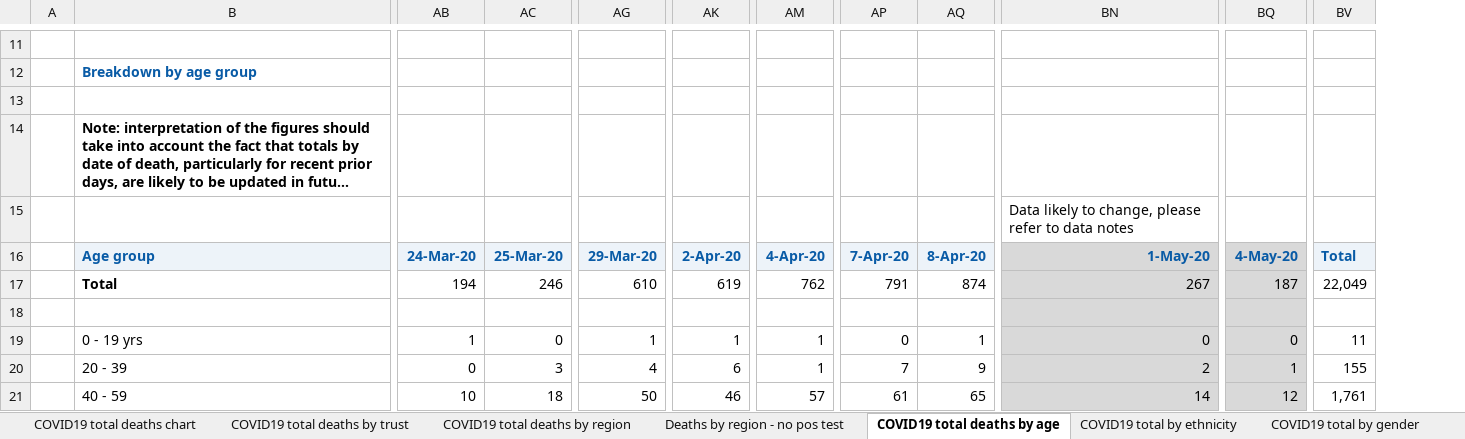
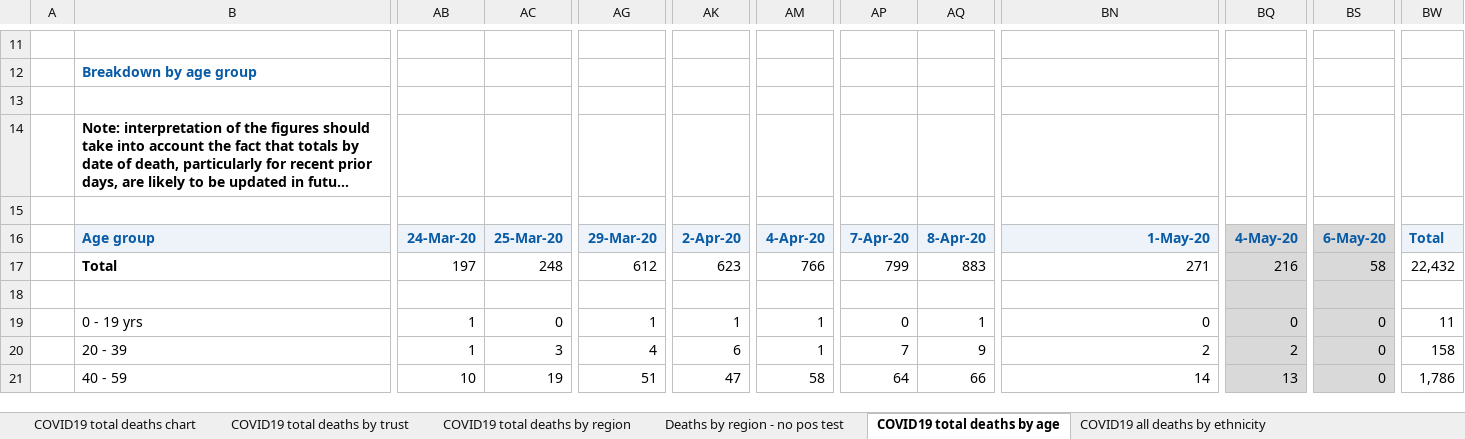
Before and after one commit to sdesilva26/Covid-19-App, an Excel workbook: Covid_19_Plots/data/COVID-19-total-announced-deaths.xlsx, sheet COVID19 total deaths by age, drawn as a sheet; only a part is shown, gaps mark what is left out; long unchanged cells end in …; values as stored, in another font and other column widths than the file's, no borders; charts and pictures not drawn; removed rows and columns are numbered as before the commit, all else as after; rows hold the shown columns only; the diff covers the shown part only; the diff names each change by its address in the sheet, - before the commit and + after, or states it on an @@ line.

Commit message:
cron commit with updated data

```diff
--- a/Covid_19_Plots/data/COVID-19-total-announced-deaths.xlsx (sheet COVID19 total deaths by age)
+++ b/Covid_19_Plots/data/COVID-19-total-announced-deaths.xlsx (sheet COVID19 total deaths by age)
-sheet tab: COVID19 total by ethnicity
+sheet tab: COVID19 all deaths by ethnicity
+column BS, rows 16-21: 6-May-20 | 58 |  | 0 | 0 | 0
-column BV, rows 16-21: Total | 22,049 |  | 11 | 155 | 1,761
+column BW, rows 16-21: Total | 22,432 |  | 11 | 158 | 1,786
-row 15:  |  |  |  |  |  |  |  |  | Data likely to change, please refer to data notes
+row 15: (empty)
-BN16 fill: #D9D9D9
+BN16 fill: #EDF3F9
-AB17: 194
+AB17: 197
-AC17: 246
+AC17: 248
-AG17: 610
+AG17: 612
-AK17: 619
+AK17: 623
-AM17: 762
+AM17: 766
-AP17: 791
+AP17: 799
-AQ17: 874
+AQ17: 883
-BN17: 267
+BN17: 271
-BN17:BN21 fill: #D9D9D9
+BN17:BN21 fill: none
-BQ17: 187
+BQ17: 216
-AB20: 0
+AB20: 1
-BQ20: 1
+BQ20: 2
-AC21: 18
+AC21: 19
-AG21: 50
+AG21: 51
-AK21: 46
+AK21: 47
-AM21: 57
+AM21: 58
-AP21: 61
+AP21: 64
-AQ21: 65
+AQ21: 66
-BQ21: 12
+BQ21: 13
```
Also changed, not shown: 112 edited cells and cell formats elsewhere in this sheet, sheet COVID19 total deaths by trust, sheet COVID19 total deaths by region, sheet Deaths by region - no pos test, sheet COVID19 all deaths by ethnicity, sheet COVID19 all deaths by gender, sheet COVID19 all deaths by condition, 1 more sheet, other sheet tabs, charts or pictures, 1 other file.
